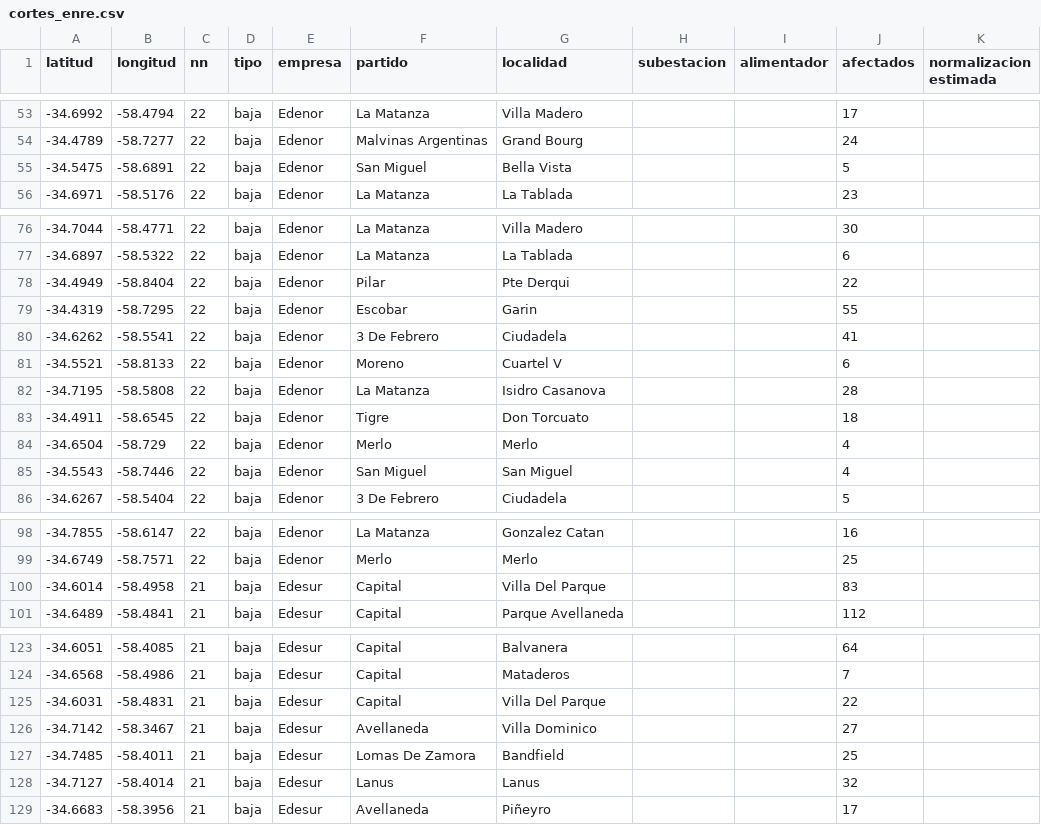
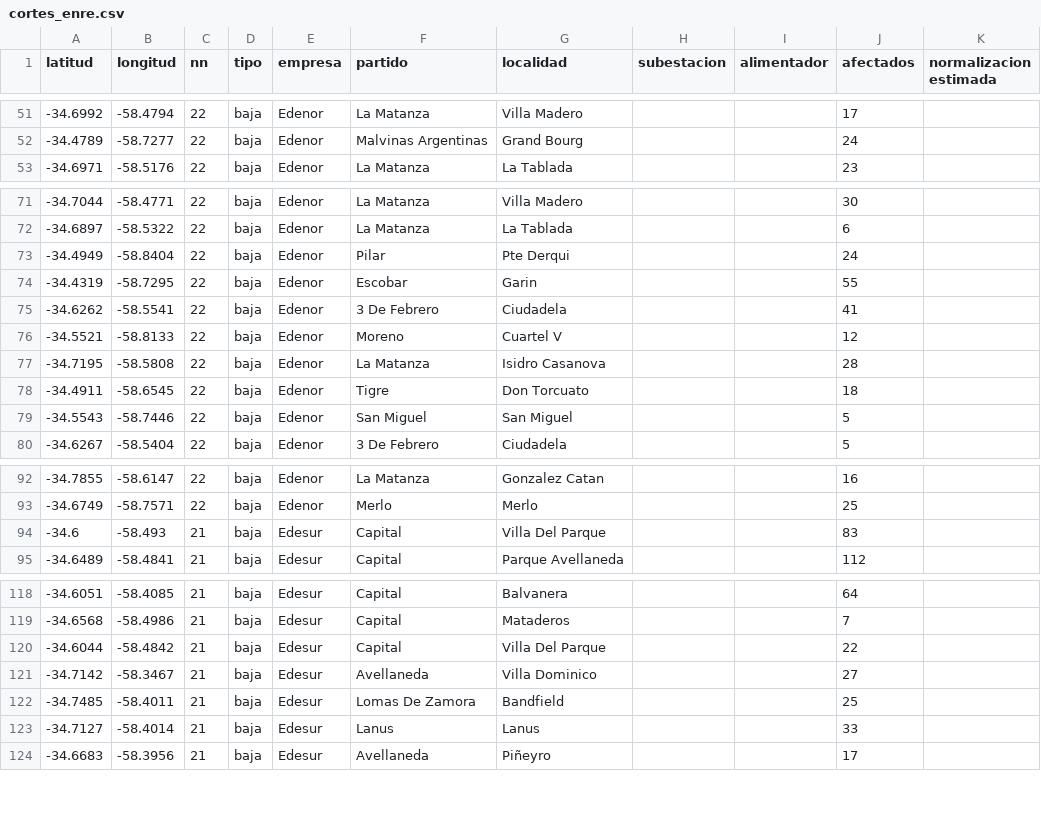
Before and after one commit to OpenDataCordoba/cortes_enre, a CSV file: cortes_enre.csv, drawn as a sheet; only a part is shown, gaps mark what is left out; the diff covers the shown part only.

```diff
--- a/cortes_enre.csv
+++ b/cortes_enre.csv
@@ -54,3 +52,2 @@ latitud,longitud,nn,tipo,empresa,partido,localidad,subestacion,alimentador,afect
 -34.4789,-58.7277,22,baja,Edenor,Malvinas Argentinas,Grand Bourg,,,24,
--34.5475,-58.6891,22,baja,Edenor,San Miguel,Bella Vista,,,5,
 -34.6971,-58.5176,22,baja,Edenor,La Matanza,La Tablada,,,23,
@@ -77,10 +72,9 @@ latitud,longitud,nn,tipo,empresa,partido,localidad,subestacion,alimentador,afect
 -34.6897,-58.5322,22,baja,Edenor,La Matanza,La Tablada,,,6,
--34.4949,-58.8404,22,baja,Edenor,Pilar,Pte Derqui,,,22,
+-34.4949,-58.8404,22,baja,Edenor,Pilar,Pte Derqui,,,24,
 -34.4319,-58.7295,22,baja,Edenor,Escobar,Garin,,,55,
 -34.6262,-58.5541,22,baja,Edenor,3 De Febrero,Ciudadela,,,41,
--34.5521,-58.8133,22,baja,Edenor,Moreno,Cuartel V,,,6,
+-34.5521,-58.8133,22,baja,Edenor,Moreno,Cuartel V,,,12,
 -34.7195,-58.5808,22,baja,Edenor,La Matanza,Isidro Casanova,,,28,
 -34.4911,-58.6545,22,baja,Edenor,Tigre,Don Torcuato,,,18,
--34.6504,-58.729,22,baja,Edenor,Merlo,Merlo,,,4,
--34.5543,-58.7446,22,baja,Edenor,San Miguel,San Miguel,,,4,
+-34.5543,-58.7446,22,baja,Edenor,San Miguel,San Miguel,,,5,
 -34.6267,-58.5404,22,baja,Edenor,3 De Febrero,Ciudadela,,,5,
@@ -99,3 +93,3 @@ latitud,longitud,nn,tipo,empresa,partido,localidad,subestacion,alimentador,afect
 -34.6749,-58.7571,22,baja,Edenor,Merlo,Merlo,,,25,
--34.6014,-58.4958,21,baja,Edesur,Capital,Villa Del Parque,,,83,
+-34.6,-58.493,21,baja,Edesur,Capital,Villa Del Parque,,,83,
 -34.6489,-58.4841,21,baja,Edesur,Capital,Parque Avellaneda,,,112,
@@ -124,6 +119,6 @@ latitud,longitud,nn,tipo,empresa,partido,localidad,subestacion,alimentador,afect
 -34.6568,-58.4986,21,baja,Edesur,Capital,Mataderos,,,7,
--34.6031,-58.4831,21,baja,Edesur,Capital,Villa Del Parque,,,22,
+-34.6044,-58.4842,21,baja,Edesur,Capital,Villa Del Parque,,,22,
 -34.7142,-58.3467,21,baja,Edesur,Avellaneda,Villa Dominico,,,27,
 -34.7485,-58.4011,21,baja,Edesur,Lomas De Zamora,Bandfield,,,25,
--34.7127,-58.4014,21,baja,Edesur,Lanus,Lanus,,,32,
+-34.7127,-58.4014,21,baja,Edesur,Lanus,Lanus,,,33,
 -34.6683,-58.3956,21,baja,Edesur,Avellaneda,Piñeyro,,,17,
```
Also changed, not shown: 1 added row, 4 removed rows and 3 edited cells elsewhere in this file.
